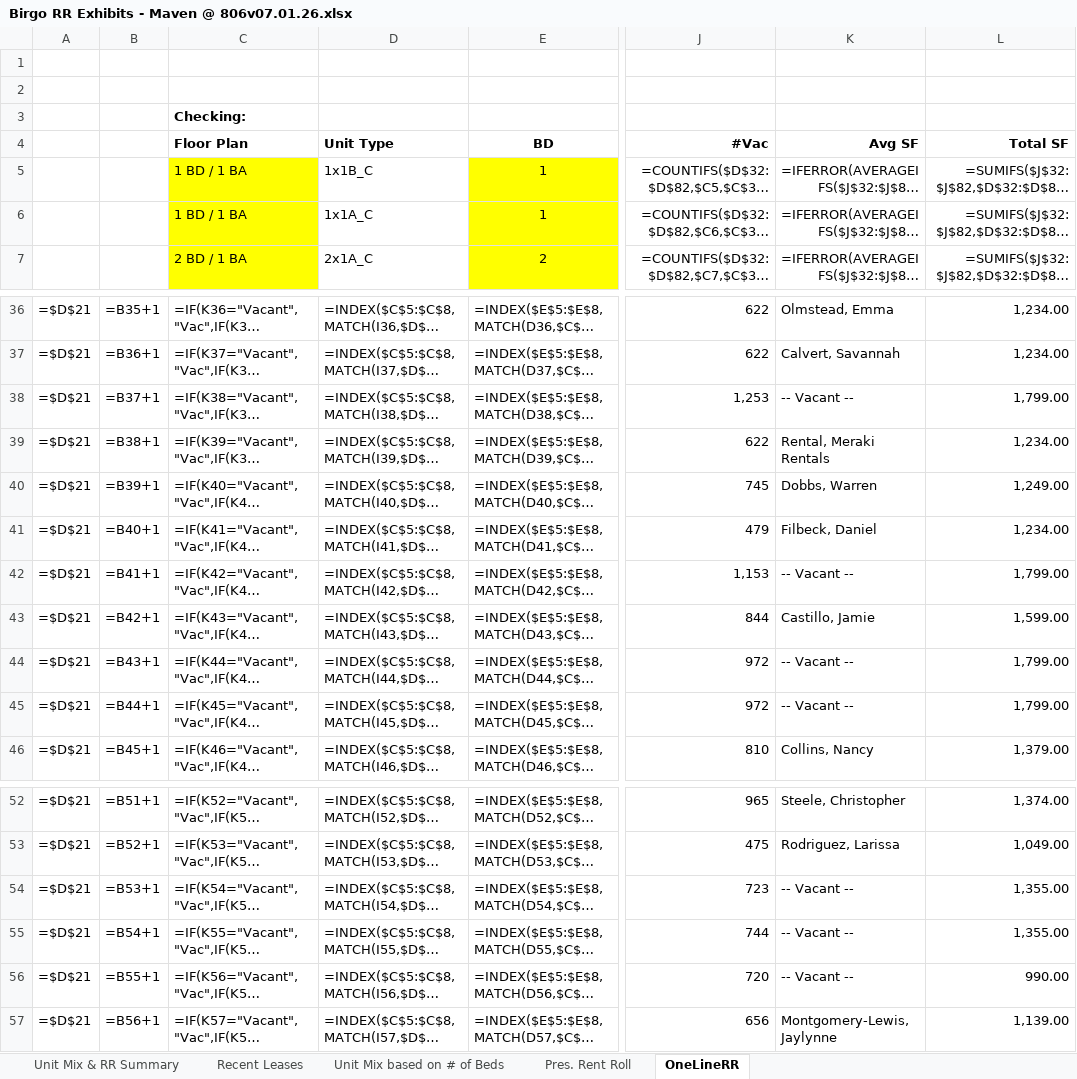
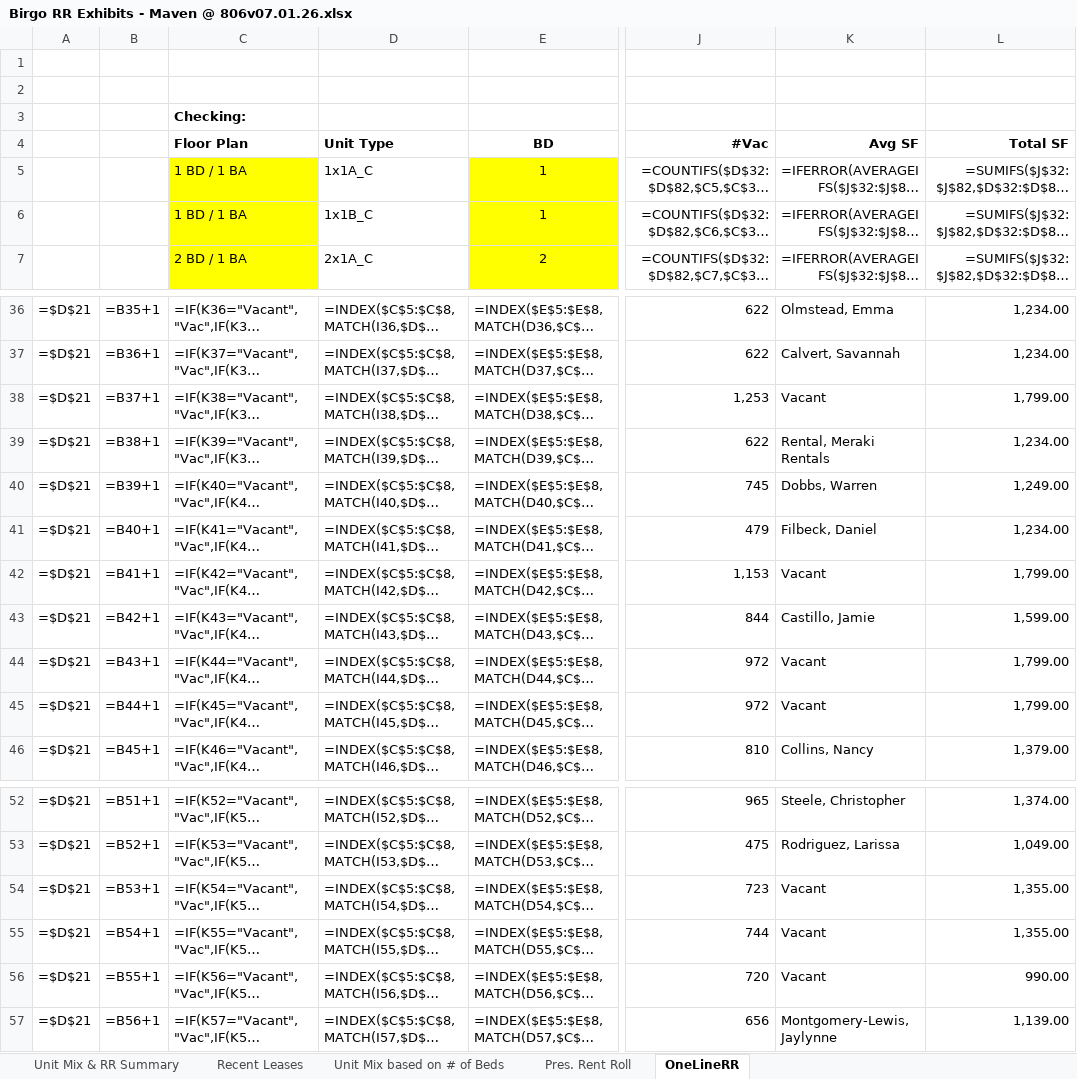
Before and after one commit to rdagoy/srctrentroll, an Excel workbook: examples/outputs/Birgo RR Exhibits - Maven @ 806v07.01.26.xlsx, sheet OneLineRR, drawn as a sheet; only a part is shown, gaps mark what is left out; long unchanged cells end in …; values as stored, in another font and other column widths than the file's, no borders; formulas without a stored value are shown as written; the diff covers the shown part only; the diff names each change by its address in the sheet, - before the commit and + after, or states it on an @@ line.

```diff
--- a/examples/outputs/Birgo RR Exhibits - Maven @ 806v07.01.26.xlsx (sheet OneLineRR)
+++ b/examples/outputs/Birgo RR Exhibits - Maven @ 806v07.01.26.xlsx (sheet OneLineRR)
-D5 (Unit Type): 1x1B_C
+D5 (Unit Type): 1x1A_C
-D6 (Unit Type): 1x1A_C
+D6 (Unit Type): 1x1B_C
-K38 (Avg SF): -- Vacant --
+K38 (Avg SF): Vacant
-K42 (Avg SF): -- Vacant --
+K42 (Avg SF): Vacant
-K44:K45 (Avg SF): -- Vacant --
+K44:K45 (Avg SF): Vacant
-K54:K56 (Avg SF): -- Vacant --
+K54:K56 (Avg SF): Vacant
```
Also changed, not shown: 2 edited cells elsewhere in this sheet, sheet Pres. Rent Roll, 7 other files.
